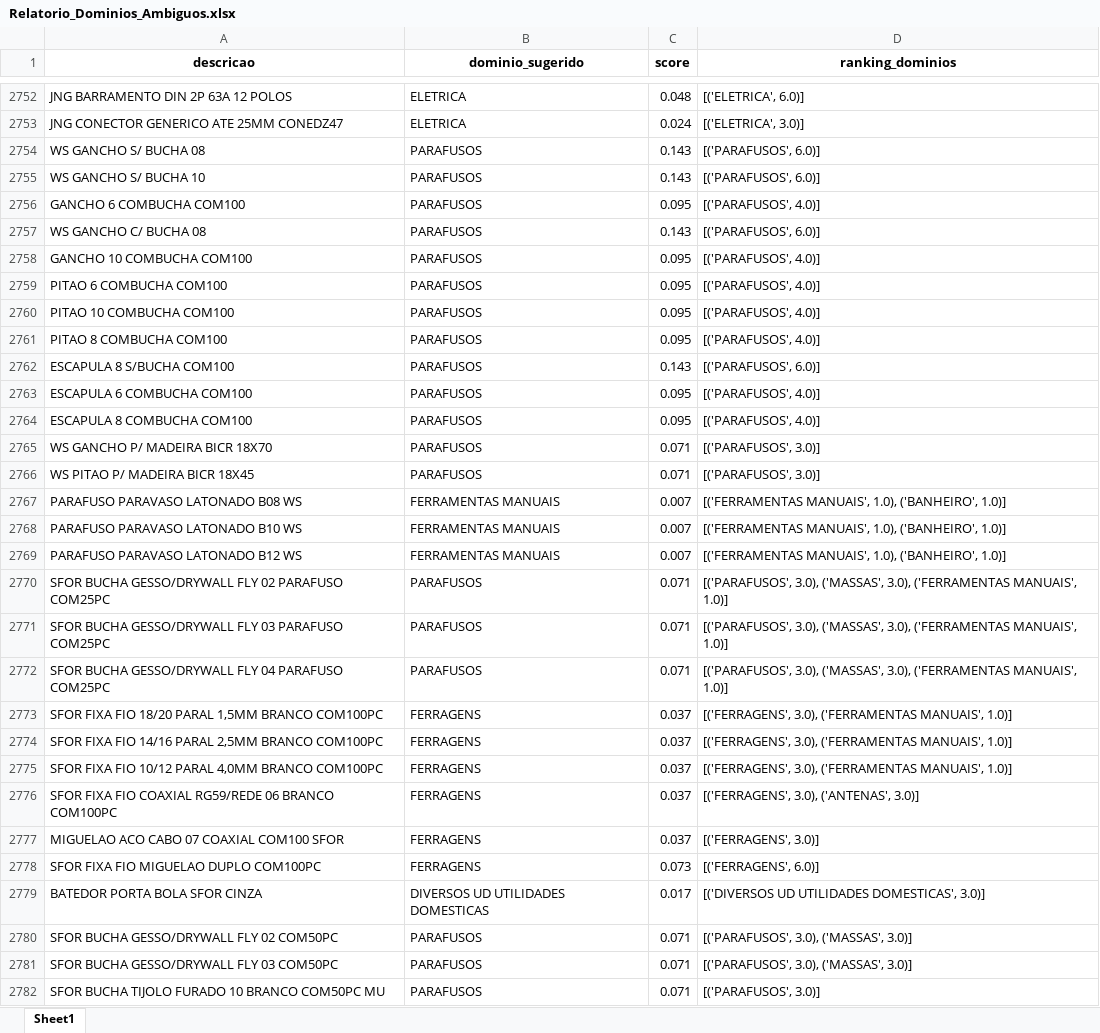
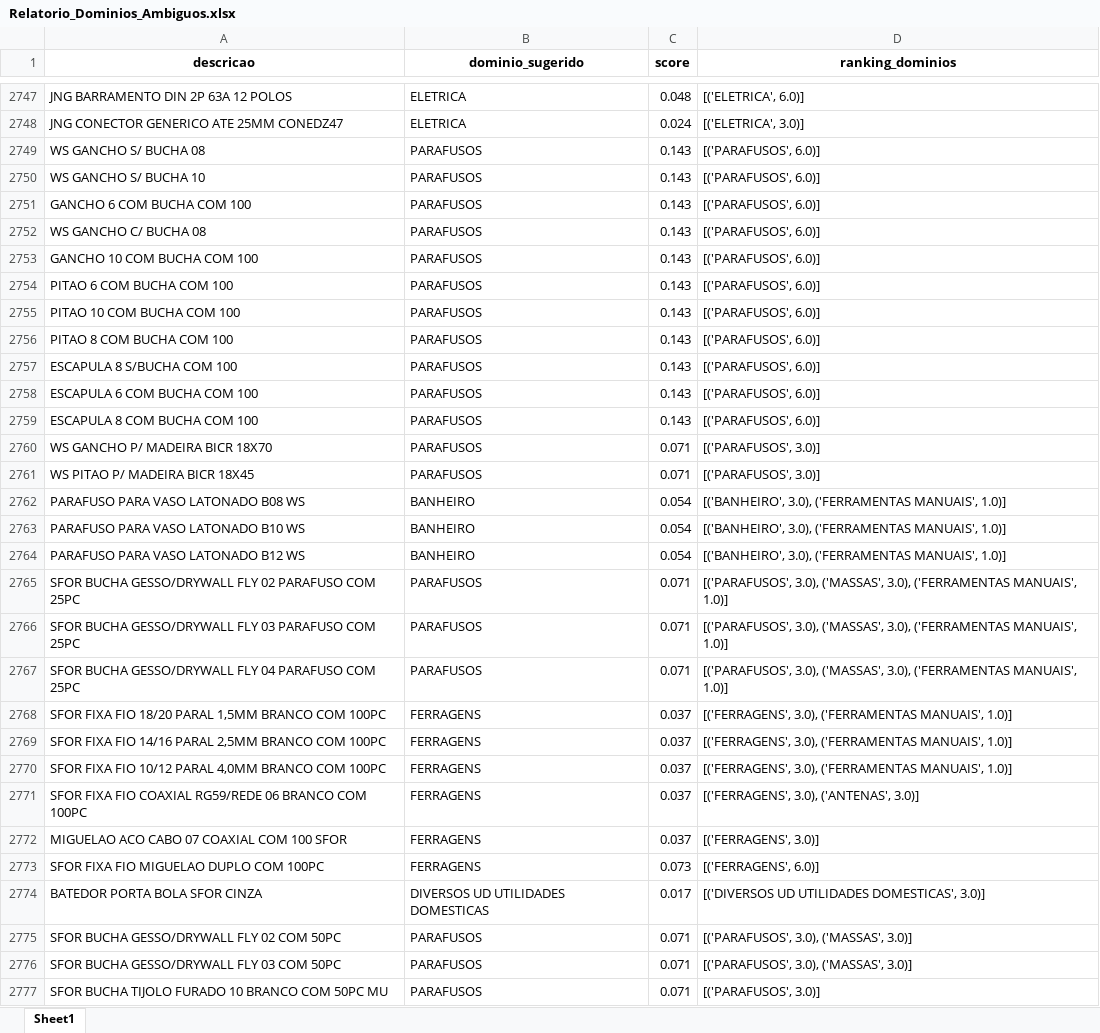
Before and after one commit to Lucas-Fernandes-Silva/auto_shopee, an Excel workbook: planilhas/outputs/Relatorio_Dominios_Ambiguos.xlsx, sheet Sheet1, drawn as a sheet; only a part is shown, gaps mark what is left out; values as stored, in another font and other column widths than the file's, no borders; removed rows and columns are numbered as before the commit, all else as after; the diff covers the shown part only; the diff names each change by its address in the sheet, - before the commit and + after, or states it on an @@ line.

```diff
--- a/planilhas/outputs/Relatorio_Dominios_Ambiguos.xlsx (sheet Sheet1)
+++ b/planilhas/outputs/Relatorio_Dominios_Ambiguos.xlsx (sheet Sheet1)
-A2751 (descricao): GANCHO 6 COMBUCHA COM100
+A2751 (descricao): GANCHO 6 COM BUCHA COM 100
-C2751 (score): 0.095
+C2751 (score): 0.143
-D2751 (ranking_dominios): [('PARAFUSOS', 4.0)]
+D2751 (ranking_dominios): [('PARAFUSOS', 6.0)]
-A2753 (descricao): GANCHO 10 COMBUCHA COM100
+A2753 (descricao): GANCHO 10 COM BUCHA COM 100
-C2753:C2756 (score): 0.095
+C2753:C2756 (score): 0.143
-D2753:D2756 (ranking_dominios): [('PARAFUSOS', 4.0)]
+D2753:D2756 (ranking_dominios): [('PARAFUSOS', 6.0)]
-A2754 (descricao): PITAO 6 COMBUCHA COM100
+A2754 (descricao): PITAO 6 COM BUCHA COM 100
-A2755 (descricao): PITAO 10 COMBUCHA COM100
+A2755 (descricao): PITAO 10 COM BUCHA COM 100
-A2756 (descricao): PITAO 8 COMBUCHA COM100
+A2756 (descricao): PITAO 8 COM BUCHA COM 100
-A2757 (descricao): ESCAPULA 8 S/BUCHA COM100
+A2757 (descricao): ESCAPULA 8 S/BUCHA COM 100
-A2758 (descricao): ESCAPULA 6 COMBUCHA COM100
+A2758 (descricao): ESCAPULA 6 COM BUCHA COM 100
-C2758:C2759 (score): 0.095
+C2758:C2759 (score): 0.143
-D2758:D2759 (ranking_dominios): [('PARAFUSOS', 4.0)]
+D2758:D2759 (ranking_dominios): [('PARAFUSOS', 6.0)]
-A2759 (descricao): ESCAPULA 8 COMBUCHA COM100
+A2759 (descricao): ESCAPULA 8 COM BUCHA COM 100
-row 2767: PARAFUSO PARAVASO LATONADO B08 WS | FERRAMENTAS MANUAIS | 0.007 | [('FERRAMENTAS MANUAIS', 1.0), ('BANHEIRO', 1.0)]
-row 2768: PARAFUSO PARAVASO LATONADO B10 WS | FERRAMENTAS MANUAIS | 0.007 | [('FERRAMENTAS MANUAIS', 1.0), ('BANHEIRO', 1.0)]
-row 2769: PARAFUSO PARAVASO LATONADO B12 WS | FERRAMENTAS MANUAIS | 0.007 | [('FERRAMENTAS MANUAIS', 1.0), ('BANHEIRO', 1.0)]
+row 2762: PARAFUSO PARA VASO LATONADO B08 WS | BANHEIRO | 0.054 | [('BANHEIRO', 3.0), ('FERRAMENTAS MANUAIS', 1.0)]
+row 2763: PARAFUSO PARA VASO LATONADO B10 WS | BANHEIRO | 0.054 | [('BANHEIRO', 3.0), ('FERRAMENTAS MANUAIS', 1.0)]
+row 2764: PARAFUSO PARA VASO LATONADO B12 WS | BANHEIRO | 0.054 | [('BANHEIRO', 3.0), ('FERRAMENTAS MANUAIS', 1.0)]
-A2765 (descricao): …02 PARAFUSO COM25PC
+A2765 (descricao): …02 PARAFUSO COM 25PC
-A2766 (descricao): …03 PARAFUSO COM25PC
+A2766 (descricao): …03 PARAFUSO COM 25PC
-A2767 (descricao): …04 PARAFUSO COM25PC
+A2767 (descricao): …04 PARAFUSO COM 25PC
-A2768 (descricao): …1,5MM BRANCO COM100PC
+A2768 (descricao): …1,5MM BRANCO COM 100PC
-A2769 (descricao): …2,5MM BRANCO COM100PC
+A2769 (descricao): …2,5MM BRANCO COM 100PC
-A2770 (descricao): …4,0MM BRANCO COM100PC
+A2770 (descricao): …4,0MM BRANCO COM 100PC
-A2771 (descricao): …06 BRANCO COM100PC
+A2771 (descricao): …06 BRANCO COM 100PC
-A2772 (descricao): MIGUELAO ACO CABO 07 COAXIAL COM100 SFOR
+A2772 (descricao): MIGUELAO ACO CABO 07 COAXIAL COM 100 SFOR
-A2773 (descricao): SFOR FIXA FIO MIGUELAO DUPLO COM100PC
+A2773 (descricao): SFOR FIXA FIO MIGUELAO DUPLO COM 100PC
-A2775 (descricao): SFOR BUCHA GESSO/DRYWALL FLY 02 COM50PC
+A2775 (descricao): SFOR BUCHA GESSO/DRYWALL FLY 02 COM 50PC
-A2776 (descricao): SFOR BUCHA GESSO/DRYWALL FLY 03 COM50PC
+A2776 (descricao): SFOR BUCHA GESSO/DRYWALL FLY 03 COM 50PC
-A2777 (descricao): …10 BRANCO COM50PC MU
+A2777 (descricao): …10 BRANCO COM 50PC MU
```
Also changed, not shown: 38 added rows, 46 removed rows and 1094 edited cells elsewhere in this sheet, planilhas/outputs/Descrição_Norm.xlsx, planilhas/outputs/Produtos_Classificados.xlsx, 6 other files.
